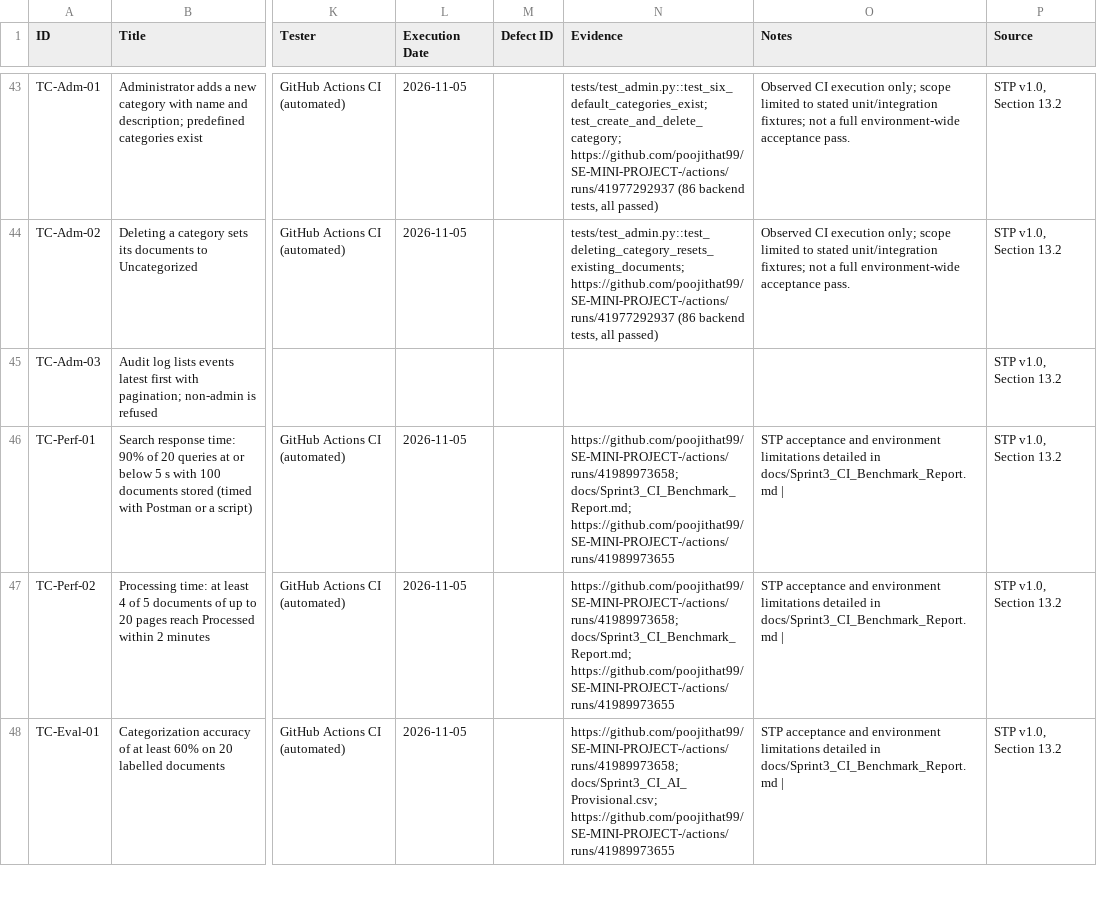
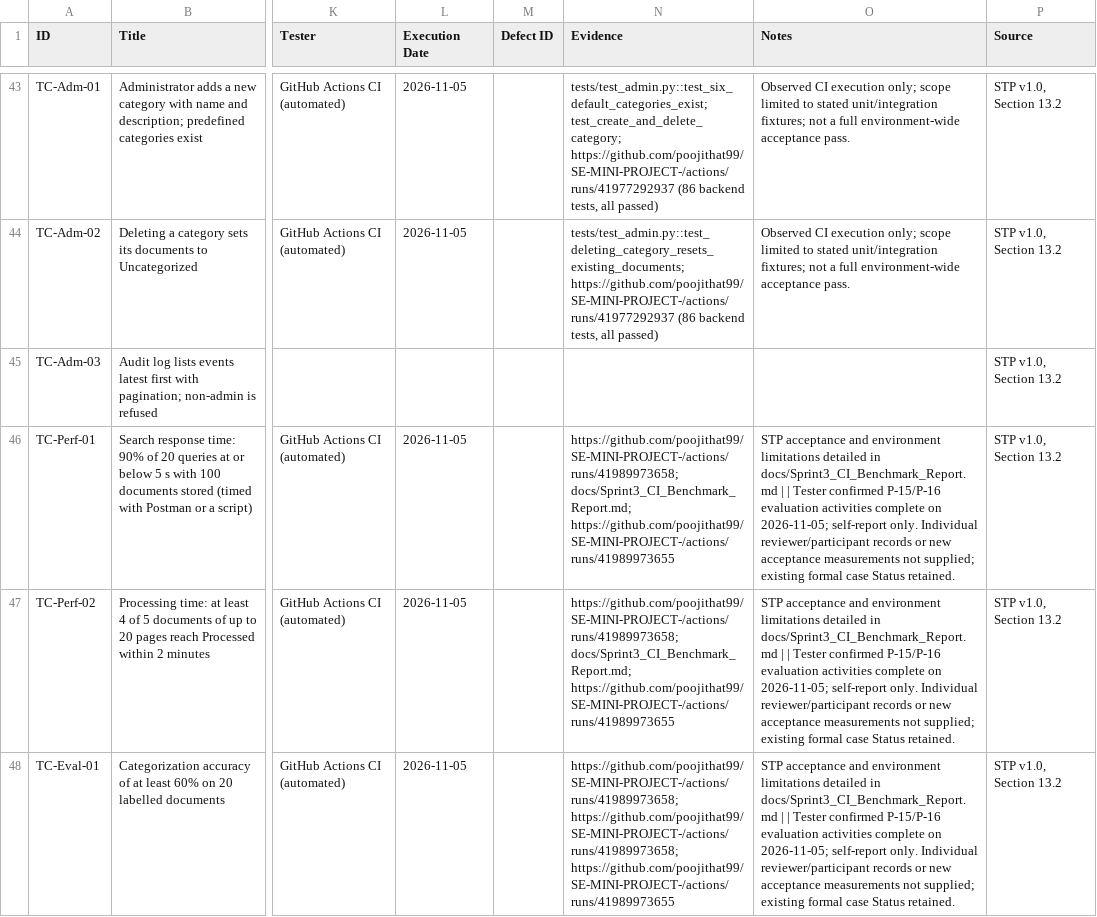
Before and after one commit to poojithat99/SE-MINI-PROJECT-, a CSV file: docs/Updated_Test_Cases.csv, drawn as a sheet; only a part is shown, gaps mark what is left out; the diff covers the shown part only; the diff names each change by its address in the sheet, - before the commit and + after, or states it on an @@ line.

Commit message:
docs: record tester completion of P-15/P-16 without overstating evidence

```diff
--- a/docs/Updated_Test_Cases.csv
+++ b/docs/Updated_Test_Cases.csv
-O46:O48 (Notes): …docs/Sprint3_CI_Benchmark_Report.md |
+O46:O48 (Notes): …docs/Sprint3_CI_Benchmark_Report.md | | Tester confirmed P-15/P-16 evaluation activities complete on 2026-11-05; self-report only. Individual reviewer/participant records or new acceptance measurements not supplied; existing formal case Status retained.
-N48 (Evidence): https://github.com/poojithat99/SE-MINI-PROJECT-/actions/runs/41989973658; docs/Sprint3_CI_AI_Provisional.csv; https://github.com/poojithat99/SE-MINI-PROJECT-/actions/runs/41989973655
+N48 (Evidence): https://github.com/poojithat99/SE-MINI-PROJECT-/actions/runs/41989973658; https://github.com/poojithat99/SE-MINI-PROJECT-/actions/runs/41989973658; https://github.com/poojithat99/SE-MINI-PROJECT-/actions/runs/41989973655
```
Also changed, not shown: 7 edited cells elsewhere in this file, 3 other files.
